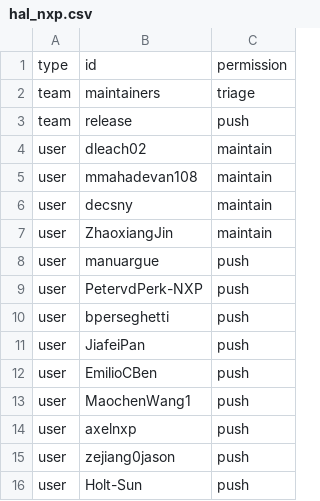
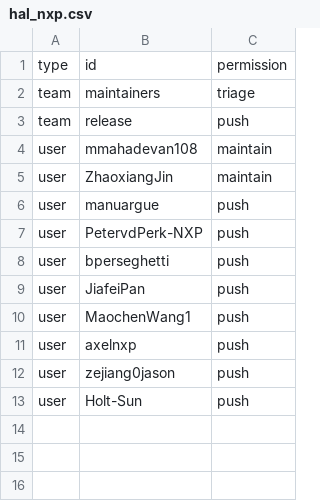
Before and after one commit to zephyrproject-rtos/infrastructure, a CSV file: terraform/github-zephyrproject-rtos/repository/repository-members/hal_nxp.csv, drawn as a sheet; the diff names each change by its address in the sheet, - before the commit and + after, or states it on an @@ line.

```diff
--- a/terraform/github-zephyrproject-rtos/repository/repository-members/hal_nxp.csv
+++ b/terraform/github-zephyrproject-rtos/repository/repository-members/hal_nxp.csv
-row 4: user | dleach02 | maintain
-row 6: user | decsny | maintain
-row 12: user | EmilioCBen | push
```
Also changed, not shown: terraform/github-zephyrproject-rtos/repository/repository-members/hal_silabs.csv, terraform/github-zephyrproject-rtos/team/team-members/collaborators.csv, 9 other files.
